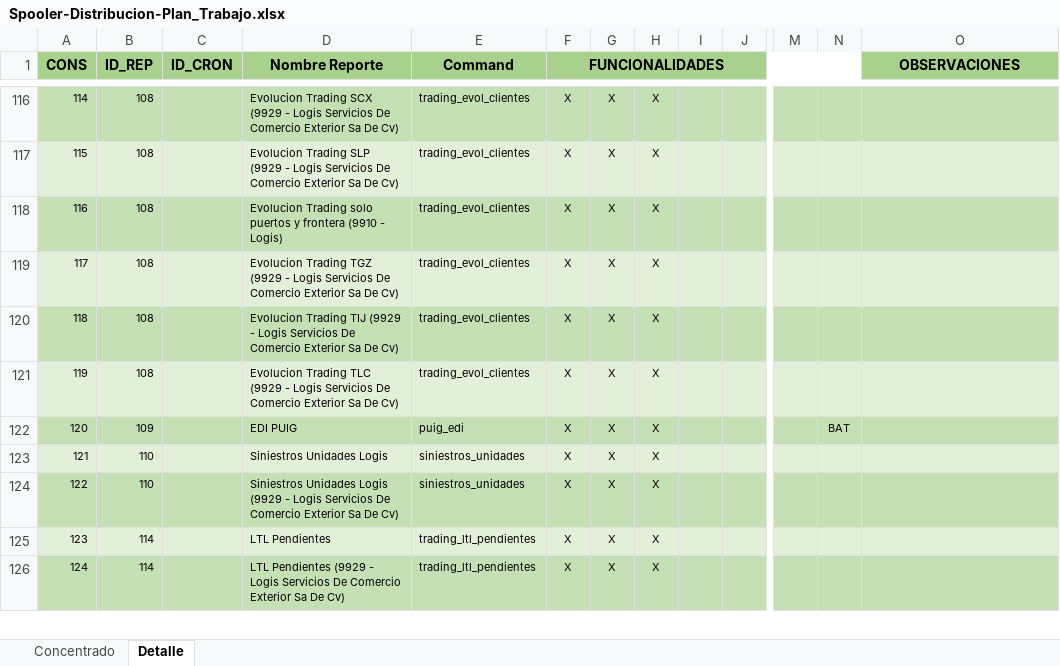
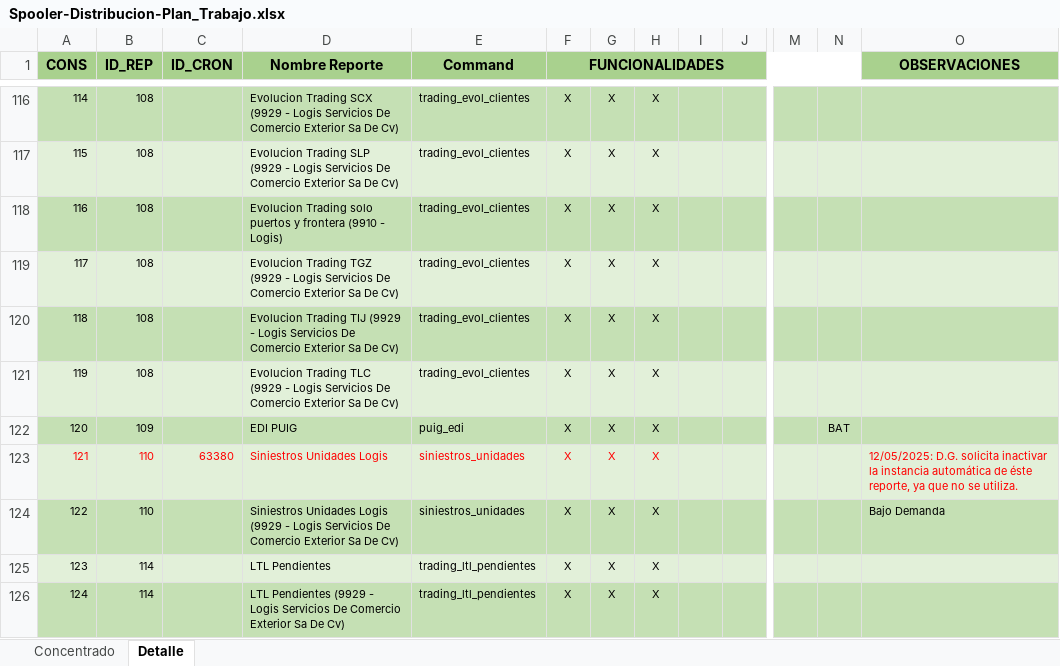
Before and after one commit to EnrikeMendez/migracion_spooler, an Excel workbook: 00-Documentacion/Spooler-Distribucion-Plan_Trabajo.xlsx, sheet Detalle, drawn as a sheet; only a part is shown, gaps mark what is left out; values as stored, in another font and other column widths than the file's, no borders; the diff names each change by its address in the sheet, - before the commit and + after, or states it on an @@ line.

Commit message:
Se actualiza listado de procesos a desarrollar.
Se inhabilitaron dos reportes automáticos a solicitud de Dirección General.

```diff
--- a/00-Documentacion/Spooler-Distribucion-Plan_Trabajo.xlsx (sheet Detalle)
+++ b/00-Documentacion/Spooler-Distribucion-Plan_Trabajo.xlsx (sheet Detalle)
-A123:B123 text colour: black
+A123:B123 text colour: #FF0000
-C123 (ID_CRON): (empty)
+C123 (ID_CRON): 63380
-D123:H123 text colour: black
+D123:H123 text colour: #FF0000
-O123 (OBSERVACIONES): (empty)
+O123 (OBSERVACIONES): 12/05/2025: D.G. solicita inactivar la instancia automática de éste reporte, ya que no se utiliza.
-O124 (OBSERVACIONES): (empty)
+O124 (OBSERVACIONES): Bajo Demanda
```
Also changed, not shown: sheet Concentrado.
